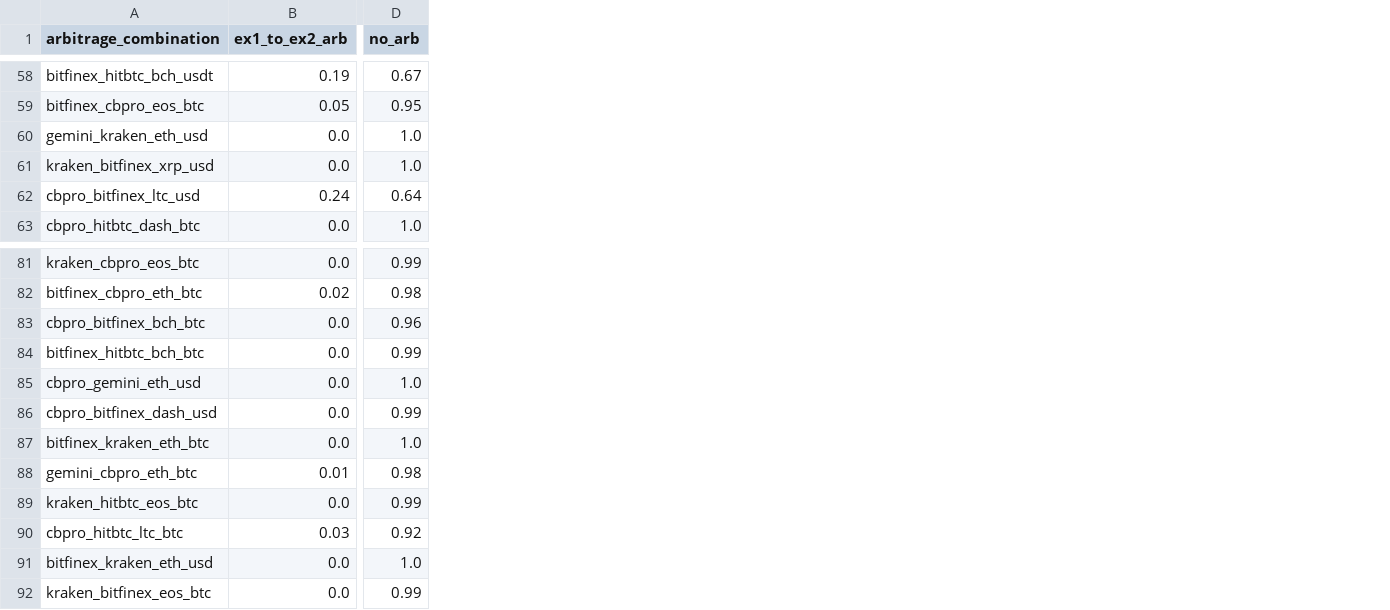
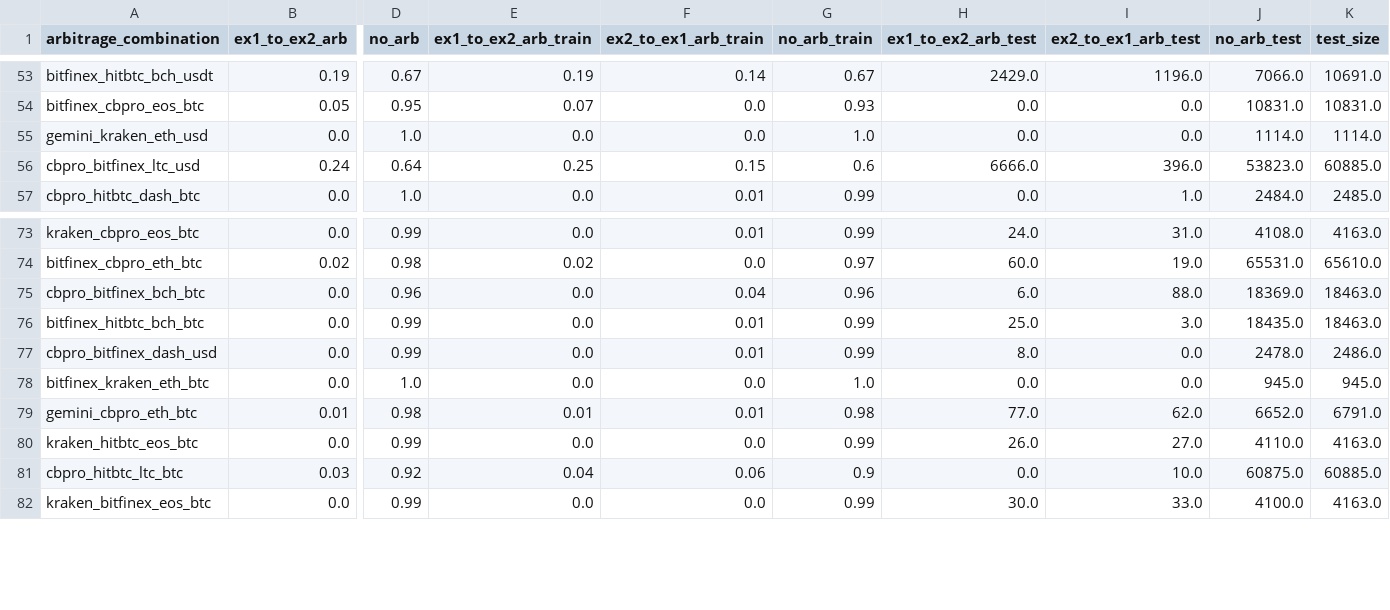
Before and after one commit to Cryptolytic-app/cryptolyticapp, a CSV file: modeling/data/class_distribution.csv, drawn as a sheet; only a part is shown, gaps mark what is left out; removed rows and columns are numbered as before the commit, all else as after; rows hold the shown columns only; the diff covers the shown part only; the diff names each change by its address in the sheet, - before the commit and + after, or states it on an @@ line.

```diff
--- a/modeling/data/class_distribution.csv
+++ b/modeling/data/class_distribution.csv
+column E (ex1_to_ex2_arb_train), rows 53-57: 0.19 | 0.07 | 0.0 | 0.25 | 0.0; rows 73-82: 0.0 | 0.02 | 0.0 | 0.0 | 0.0 | 0.0 | 0.01 | 0.0 | 0.04 | 0.0
+column F (ex2_to_ex1_arb_train), rows 53-57: 0.14 | 0.0 | 0.0 | 0.15 | 0.01; rows 73-82: 0.01 | 0.0 | 0.04 | 0.01 | 0.01 | 0.0 | 0.01 | 0.0 | 0.06 | 0.0
+column G (no_arb_train), rows 53-57: 0.67 | 0.93 | 1.0 | 0.6 | 0.99; rows 73-82: 0.99 | 0.97 | 0.96 | 0.99 | 0.99 | 1.0 | 0.98 | 0.99 | 0.9 | 0.99
+column H (ex1_to_ex2_arb_test), rows 53-57: 2429.0 | 0.0 | 0.0 | 6666.0 | 0.0; rows 73-82: 24.0 | 60.0 | 6.0 | 25.0 | 8.0 | 0.0 | 77.0 | 26.0 | 0.0 | 30.0
+column I (ex2_to_ex1_arb_test), rows 53-57: 1196.0 | 0.0 | 0.0 | 396.0 | 1.0; rows 73-82: 31.0 | 19.0 | 88.0 | 3.0 | 0.0 | 0.0 | 62.0 | 27.0 | 10.0 | 33.0
+column J (no_arb_test), rows 53-57: 7066.0 | 10831.0 | 1114.0 | 53823.0 | 2484.0; rows 73-82: 4108.0 | 65531.0 | 18369.0 | 18435.0 | 2478.0 | 945.0 | 6652.0 | 4110.0 | 60875.0 | 4100.0
+column K (test_size), rows 53-57: 10691.0 | 10831.0 | 1114.0 | 60885.0 | 2485.0; rows 73-82: 4163.0 | 65610.0 | 18463.0 | 18463.0 | 2486.0 | 945.0 | 6791.0 | 4163.0 | 60885.0 | 4163.0
-row 61: kraken_bitfinex_xrp_usd | 0.0 | 1.0
-row 85: cbpro_gemini_eth_usd | 0.0 | 1.0
-row 91: bitfinex_kraken_eth_usd | 0.0 | 1.0
```
Also changed, not shown: 7 removed rows elsewhere in this file, 1 other file.
